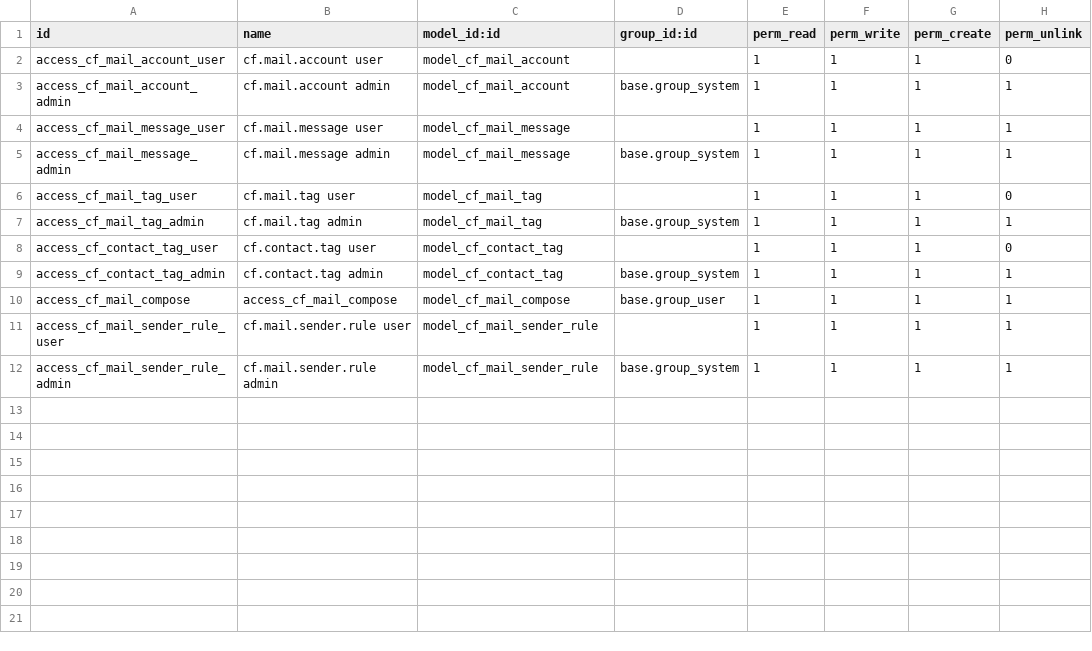
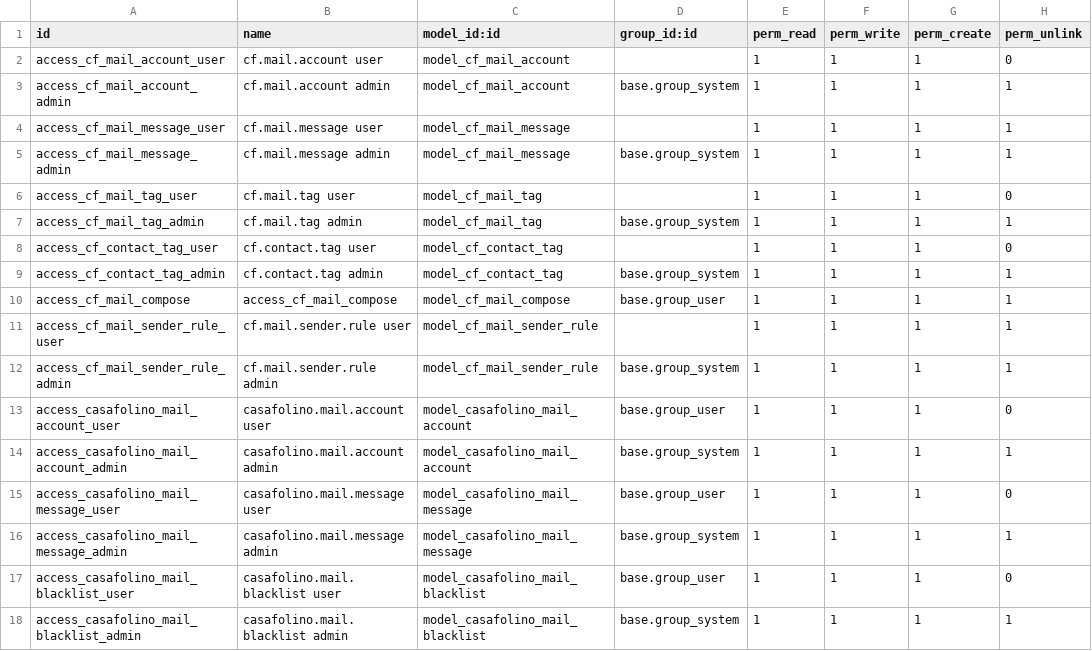
Before and after one commit to casafolino/casafolino-os, a CSV file: casafolino_mail/security/ir.model.access.csv, drawn as a sheet.

```diff
--- a/casafolino_mail/security/ir.model.access.csv
+++ b/casafolino_mail/security/ir.model.access.csv
@@ -12 +12,7 @@ access_cf_mail_sender_rule_user,cf.mail.sender.rule user,model_cf_mail_sender_ru
 access_cf_mail_sender_rule_admin,cf.mail.sender.rule admin,model_cf_mail_sender_rule,base.group_system,1,1,1,1
+access_casafolino_mail_account_user,casafolino.mail.account user,model_casafolino_mail_account,base.group_user,1,1,1,0
+access_casafolino_mail_account_admin,casafolino.mail.account admin,model_casafolino_mail_account,base.group_system,1,1,1,1
+access_casafolino_mail_message_user,casafolino.mail.message user,model_casafolino_mail_message,base.group_user,1,1,1,0
+access_casafolino_mail_message_admin,casafolino.mail.message admin,model_casafolino_mail_message,base.group_system,1,1,1,1
+access_casafolino_mail_blacklist_user,casafolino.mail.blacklist user,model_casafolino_mail_blacklist,base.group_user,1,1,1,0
+access_casafolino_mail_blacklist_admin,casafolino.mail.blacklist admin,model_casafolino_mail_blacklist,base.group_system,1,1,1,1
```
Also changed, not shown: 7 other files.
